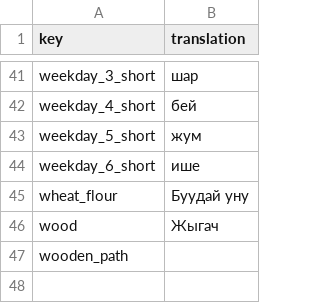
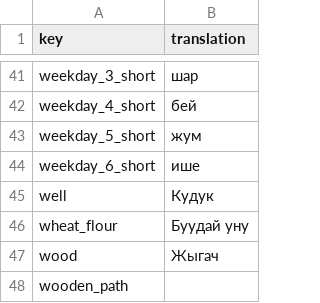
Before and after one commit to TheRickMountain/Ay-Bulak, a CSV file: palmesneo_village/palmesneo_village/Content/Localization/ky-KY_Localization.csv, drawn as a sheet; only a part is shown, gaps mark what is left out.

```diff
--- a/palmesneo_village/palmesneo_village/Content/Localization/ky-KY_Localization.csv
+++ b/palmesneo_village/palmesneo_village/Content/Localization/ky-KY_Localization.csv
@@ -44,2 +44,3 @@ weekday_5_short,жум
 weekday_6_short,ише
+well,Кудук
 wheat_flour,Буудай уну
```
Also changed, not shown: palmesneo_village/palmesneo_village/Content/Localization/en-US_Localization.csv, palmesneo_village/palmesneo_village/Content/Localization/ru-RU_Localization.csv, 12 other files.
